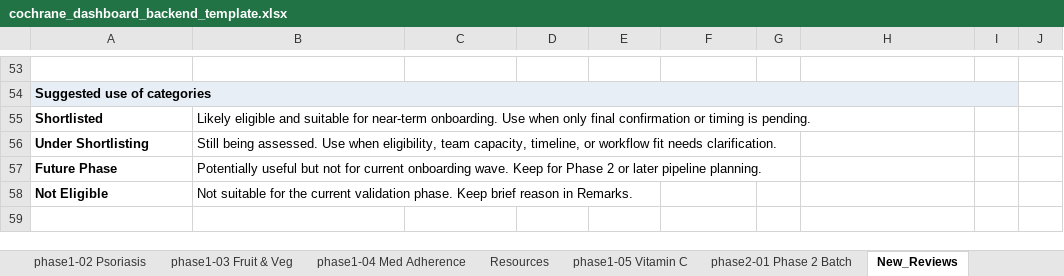
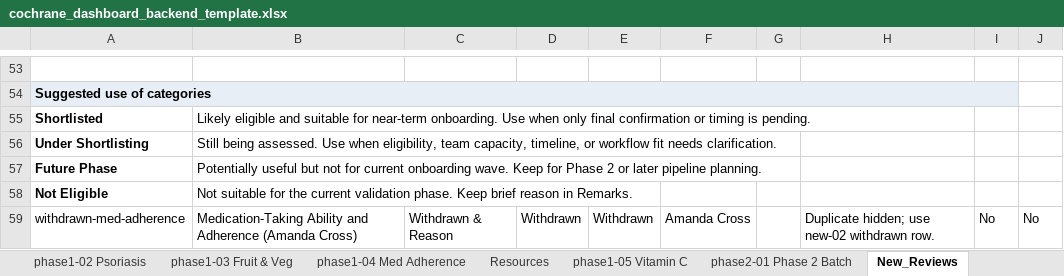
Before and after one commit to pkrishnakishore/Cochrane, an Excel workbook: AI-Platform-Study/dashboard/cochrane_dashboard_backend_template.xlsx, sheet New_Reviews, drawn as a sheet; only a part is shown, gaps mark what is left out; values as stored, in another font and other column widths than the file's, no borders; table styles not drawn; the diff covers the shown part only; the diff names each change by its address in the sheet, - before the commit and + after, or states it on an @@ line.

Commit message:
Update dashboard review pipeline
# Conflicts:
#	AI-Platform-Study/dashboard/app.js
#	AI-Platform-Study/dashboard/cochrane_dashboard_backend_template.xlsx
#	AI-Platform-Study/dashboard/data.js
#	AI-Platform-Study/dashboard/data/cochrane_dashboard_backend_template.xlsx
#	AI-Platform-Study/dashboard/export-data-js.js

```diff
--- a/AI-Platform-Study/dashboard/cochrane_dashboard_backend_template.xlsx (sheet New_Reviews)
+++ b/AI-Platform-Study/dashboard/cochrane_dashboard_backend_template.xlsx (sheet New_Reviews)
+row 59: withdrawn-med-adherence | Medication-Taking Ability and Adherence (Amanda Cross) | Withdrawn & Reason | Withdrawn | Withdrawn | Amanda Cross |  | Duplicate hidden; use new-02 withdrawn row. | No | No
```
Also changed, not shown: 1 added row and 16 edited cells elsewhere in this sheet, sheet phase1-05 Vitamin C, sheet phase1-01 BP Targets, sheet Review_Index, sheet phase1-06 Probiotics, sheet phase1-03 Fruit & Veg, sheet phase1-07 Human Milk, 1 more sheet, AI-Platform-Study/dashboard/data/cochrane_dashboard_backend_template.xlsx, 4 other files.
